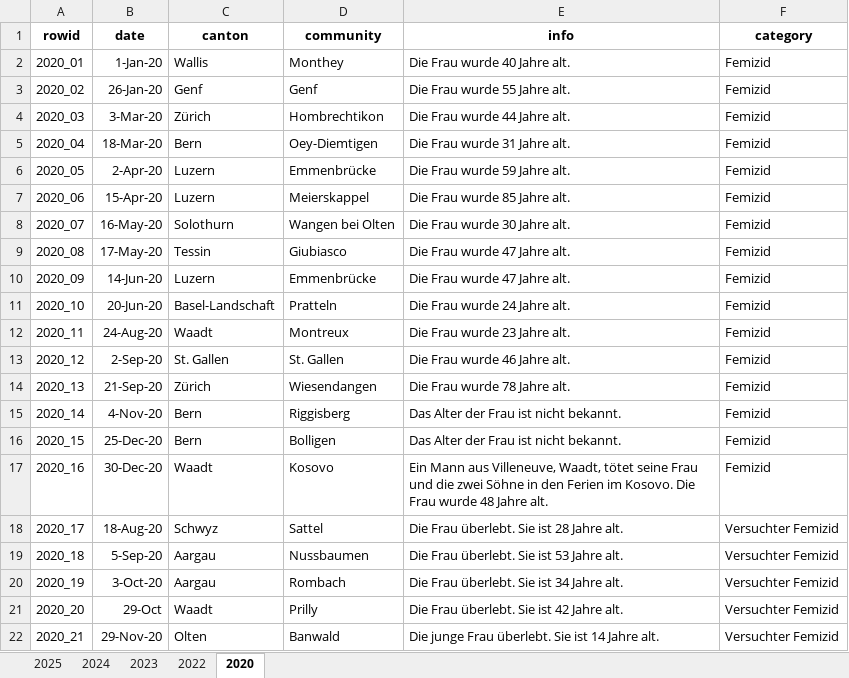
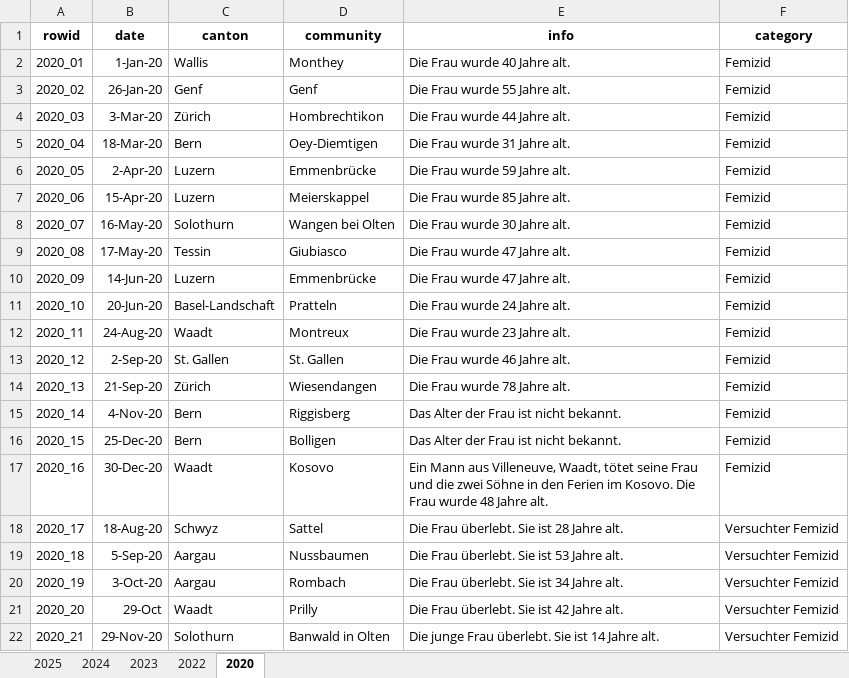
Before and after one commit to LucaKeiser/Femizide_Schweiz, an Excel workbook: 01_Data/Femizide/femizide_Schweiz_raw.xlsx, sheet 2020, drawn as a sheet; values as stored, in another font and other column widths than the file's, no borders; the diff names each change by its address in the sheet, - before the commit and + after, or states it on an @@ line.

```diff
--- a/01_Data/Femizide/femizide_Schweiz_raw.xlsx (sheet 2020)
+++ b/01_Data/Femizide/femizide_Schweiz_raw.xlsx (sheet 2020)
-C22 (canton): Olten
+C22 (canton): Solothurn
-D22 (community): Banwald
+D22 (community): Banwald in Olten
```
Also changed, not shown: 21 other files.
